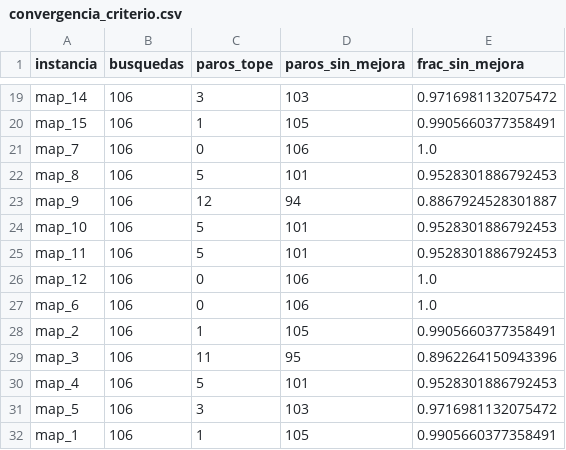
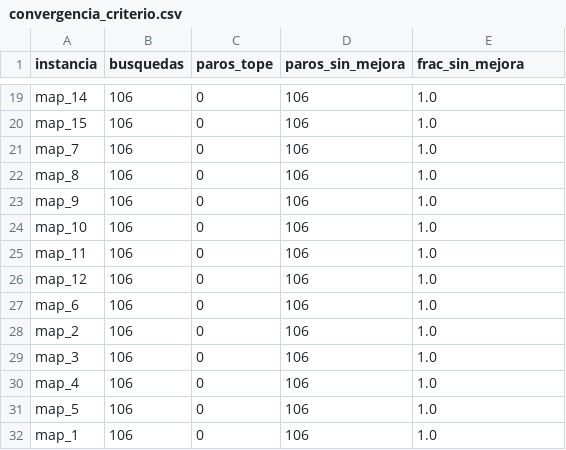
Before and after one commit to TheOnlyFakeCoder/reforestation_rust, a CSV file: results/convergencia_criterio.csv, drawn as a sheet; only a part is shown, gaps mark what is left out; the diff covers the shown part only; the diff names each change by its address in the sheet, - before the commit and + after, or states it on an @@ line.

Commit message:
feat(calibracion): recalibración con topes 300/8 y criterio y referencia cumplidos

```diff
--- a/results/convergencia_criterio.csv
+++ b/results/convergencia_criterio.csv
-C19 (paros_tope): 3
+C19 (paros_tope): 0
-D19 (paros_sin_mejora): 103
+D19 (paros_sin_mejora): 106
-E19 (frac_sin_mejora): 0.9716981132075472
+E19 (frac_sin_mejora): 1.0
-C20 (paros_tope): 1
+C20 (paros_tope): 0
-D20 (paros_sin_mejora): 105
+D20 (paros_sin_mejora): 106
-E20 (frac_sin_mejora): 0.9905660377358491
+E20 (frac_sin_mejora): 1.0
-C22 (paros_tope): 5
+C22 (paros_tope): 0
-D22 (paros_sin_mejora): 101
+D22 (paros_sin_mejora): 106
-E22 (frac_sin_mejora): 0.9528301886792453
+E22 (frac_sin_mejora): 1.0
-C23 (paros_tope): 12
+C23 (paros_tope): 0
-D23 (paros_sin_mejora): 94
+D23 (paros_sin_mejora): 106
-E23 (frac_sin_mejora): 0.8867924528301887
+E23 (frac_sin_mejora): 1.0
-C24:C25 (paros_tope): 5
+C24:C25 (paros_tope): 0
-D24:D25 (paros_sin_mejora): 101
+D24:D25 (paros_sin_mejora): 106
-E24:E25 (frac_sin_mejora): 0.9528301886792453
+E24:E25 (frac_sin_mejora): 1.0
-C28 (paros_tope): 1
+C28 (paros_tope): 0
-D28 (paros_sin_mejora): 105
+D28 (paros_sin_mejora): 106
-E28 (frac_sin_mejora): 0.9905660377358491
+E28 (frac_sin_mejora): 1.0
-C29 (paros_tope): 11
+C29 (paros_tope): 0
-D29 (paros_sin_mejora): 95
+D29 (paros_sin_mejora): 106
-E29 (frac_sin_mejora): 0.8962264150943396
+E29 (frac_sin_mejora): 1.0
-C30 (paros_tope): 5
+C30 (paros_tope): 0
-D30 (paros_sin_mejora): 101
+D30 (paros_sin_mejora): 106
-E30 (frac_sin_mejora): 0.9528301886792453
+E30 (frac_sin_mejora): 1.0
-C31 (paros_tope): 3
+C31 (paros_tope): 0
-D31 (paros_sin_mejora): 103
+D31 (paros_sin_mejora): 106
-E31 (frac_sin_mejora): 0.9716981132075472
+E31 (frac_sin_mejora): 1.0
-C32 (paros_tope): 1
+C32 (paros_tope): 0
-D32 (paros_sin_mejora): 105
+D32 (paros_sin_mejora): 106
-E32 (frac_sin_mejora): 0.9905660377358491
+E32 (frac_sin_mejora): 1.0
```
Also changed, not shown: 39 edited cells elsewhere in this file, results/calibracion_tabu.csv, results/convergencia_referencia.csv.
